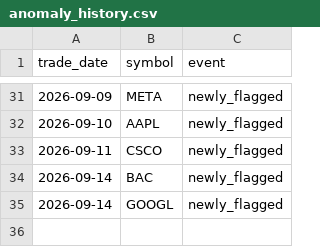
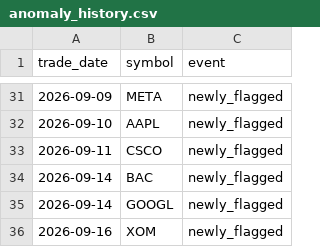
Before and after one commit to aliL2000/portfolio-risk-analytics, a CSV file: anomaly_history.csv, drawn as a sheet; only a part is shown, gaps mark what is left out.

```diff
--- a/anomaly_history.csv
+++ b/anomaly_history.csv
@@ -35 +35,2 @@ trade_date,symbol,event
 2026-09-14,GOOGL,newly_flagged
+2026-09-16,XOM,newly_flagged
```
Also changed, not shown: data_summary.csv, 3 other files.
